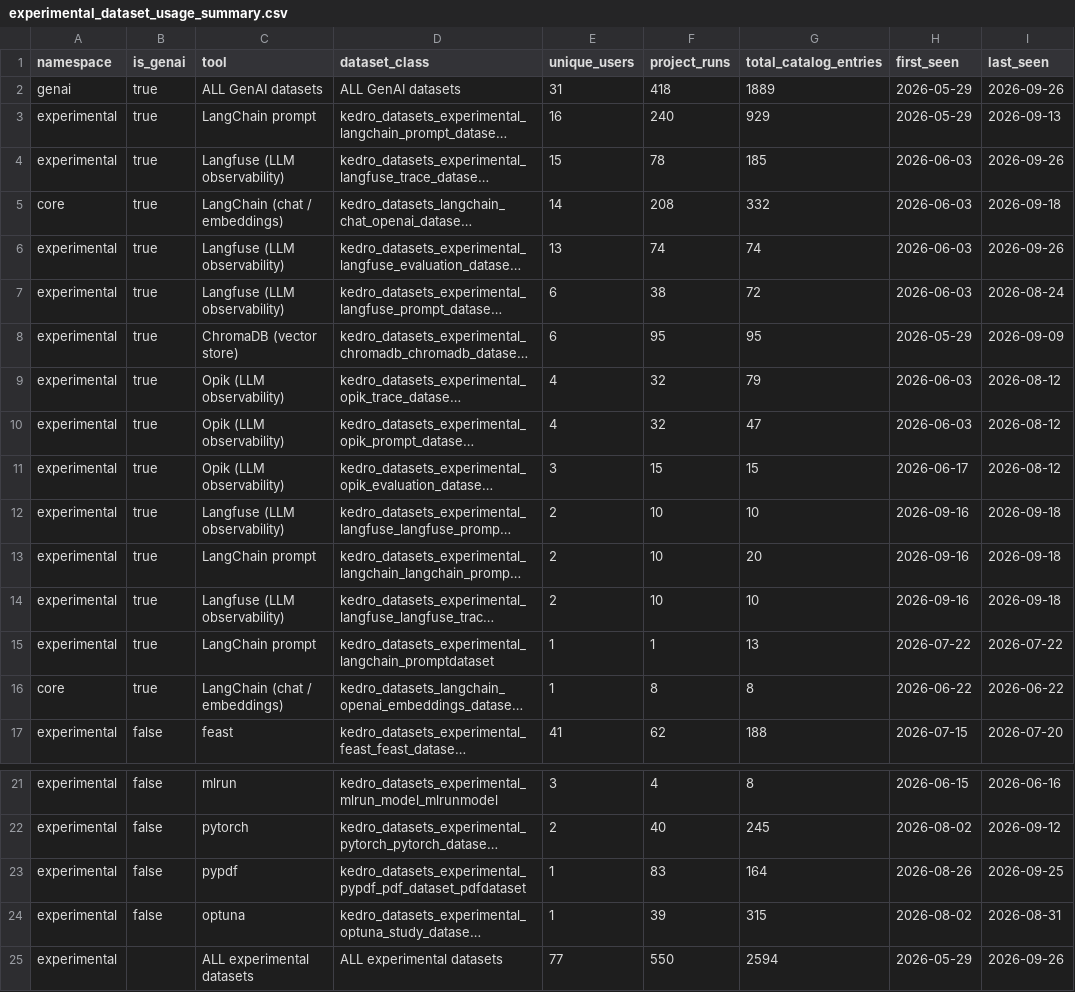
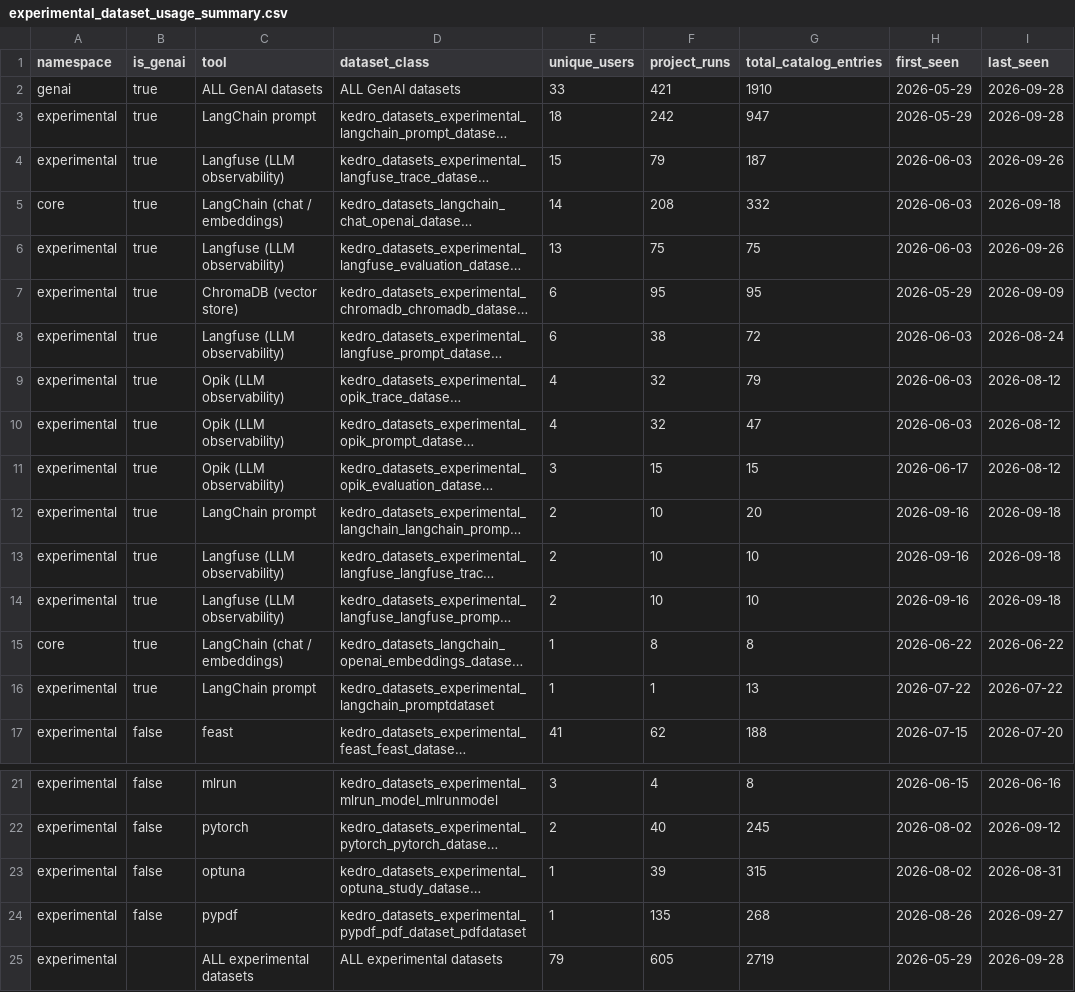
Before and after one commit to kedro-org/kedro-pycafe-data, a CSV file: data/02_intermediate/experimental_dataset_usage_summary.csv, drawn as a sheet; only a part is shown, gaps mark what is left out; long unchanged cells end in …; removed rows and columns are numbered as before the commit, all else as after; the diff names each change by its address in the sheet, - before the commit and + after, or states it on an @@ line.

```diff
--- a/data/02_intermediate/experimental_dataset_usage_summary.csv
+++ b/data/02_intermediate/experimental_dataset_usage_summary.csv
-E2 (unique_users): 31
+E2 (unique_users): 33
-F2 (project_runs): 418
+F2 (project_runs): 421
-G2 (total_catalog_entries): 1889
+G2 (total_catalog_entries): 1910
-I2 (last_seen): 2026-09-26
+I2 (last_seen): 2026-09-28
-E3 (unique_users): 16
+E3 (unique_users): 18
-F3 (project_runs): 240
+F3 (project_runs): 242
-G3 (total_catalog_entries): 929
+G3 (total_catalog_entries): 947
-I3 (last_seen): 2026-09-13
+I3 (last_seen): 2026-09-28
-F4 (project_runs): 78
+F4 (project_runs): 79
-G4 (total_catalog_entries): 185
+G4 (total_catalog_entries): 187
-F6 (project_runs): 74
+F6 (project_runs): 75
-G6 (total_catalog_entries): 74
+G6 (total_catalog_entries): 75
@@ row 8 moved to row 7: experimental @@
@@ row 12 moved to row 14: experimental @@
@@ row 16 moved to row 15: core @@
-row 23: experimental | false | pypdf | kedro_datasets_experimental_pypdf_pdf_dataset_pdfdataset | 1 | 83 | 164 | 2026-08-26 | 2026-09-25
+row 24: experimental | false | pypdf | kedro_datasets_experimental_pypdf_pdf_dataset_pdfdataset | 1 | 135 | 268 | 2026-08-26 | 2026-09-27
-E25 (unique_users): 77
+E25 (unique_users): 79
-F25 (project_runs): 550
+F25 (project_runs): 605
-G25 (total_catalog_entries): 2594
+G25 (total_catalog_entries): 2719
-I25 (last_seen): 2026-09-26
+I25 (last_seen): 2026-09-28
```
Also changed, not shown: data/02_intermediate/cohort_retention.csv, data/02_intermediate/experimental_dataset_usage_monthly.csv, 9 other files.
